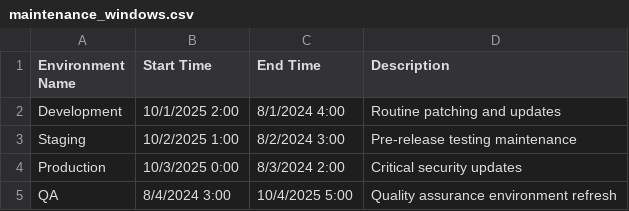
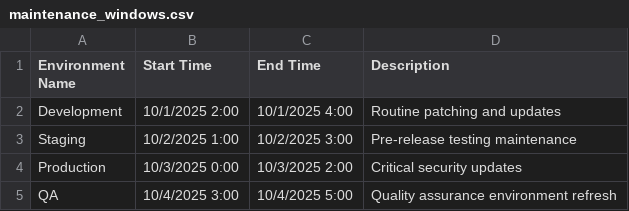
Before and after one commit to abhinsingh993-byte/abhin-project, a CSV file: maintenance_windows.csv, drawn as a sheet.

Commit message:
Update maintenance_windows.csv

```diff
--- a/maintenance_windows.csv
+++ b/maintenance_windows.csv
@@ -1,5 +1,5 @@
 Environment Name,Start Time,End Time,Description
-Development,10/1/2025 2:00,8/1/2024 4:00,Routine patching and updates
-Staging,10/2/2025 1:00,8/2/2024 3:00,Pre-release testing maintenance
-Production,10/3/2025 0:00,8/3/2024 2:00,Critical security updates
-QA,8/4/2024 3:00,10/4/2025 5:00,Quality assurance environment refresh
+Development,10/1/2025 2:00,10/1/2025 4:00,Routine patching and updates
+Staging,10/2/2025 1:00,10/2/2025 3:00,Pre-release testing maintenance
+Production,10/3/2025 0:00,10/3/2025 2:00,Critical security updates
+QA,10/4/2025 3:00,10/4/2025 5:00,Quality assurance environment refresh
```
